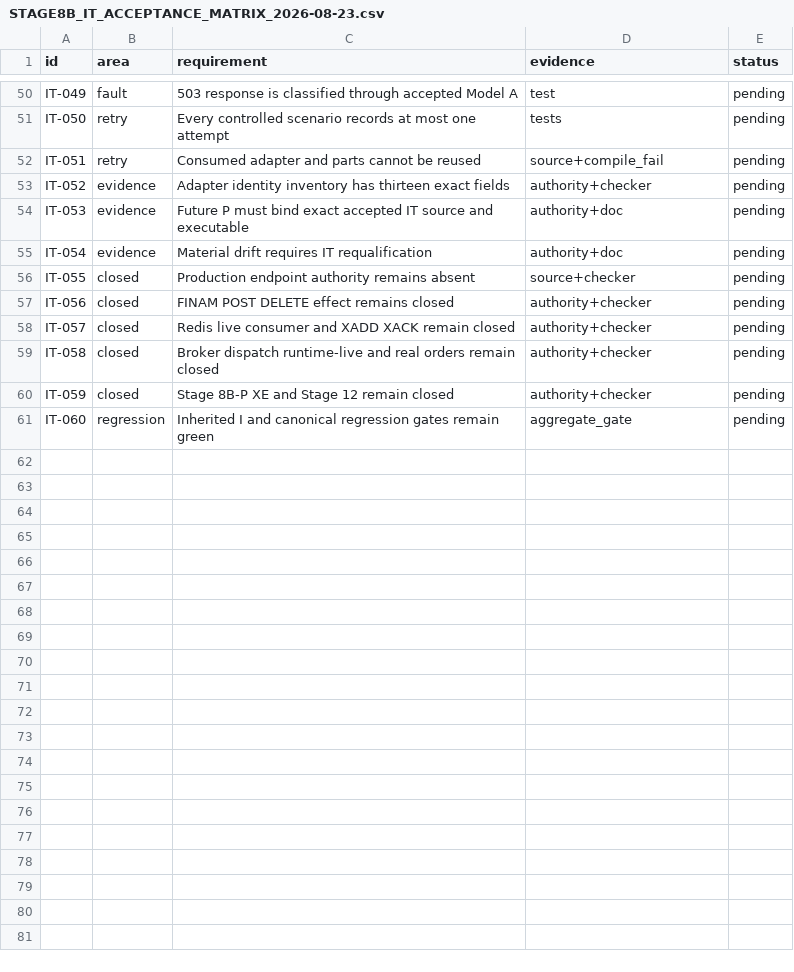
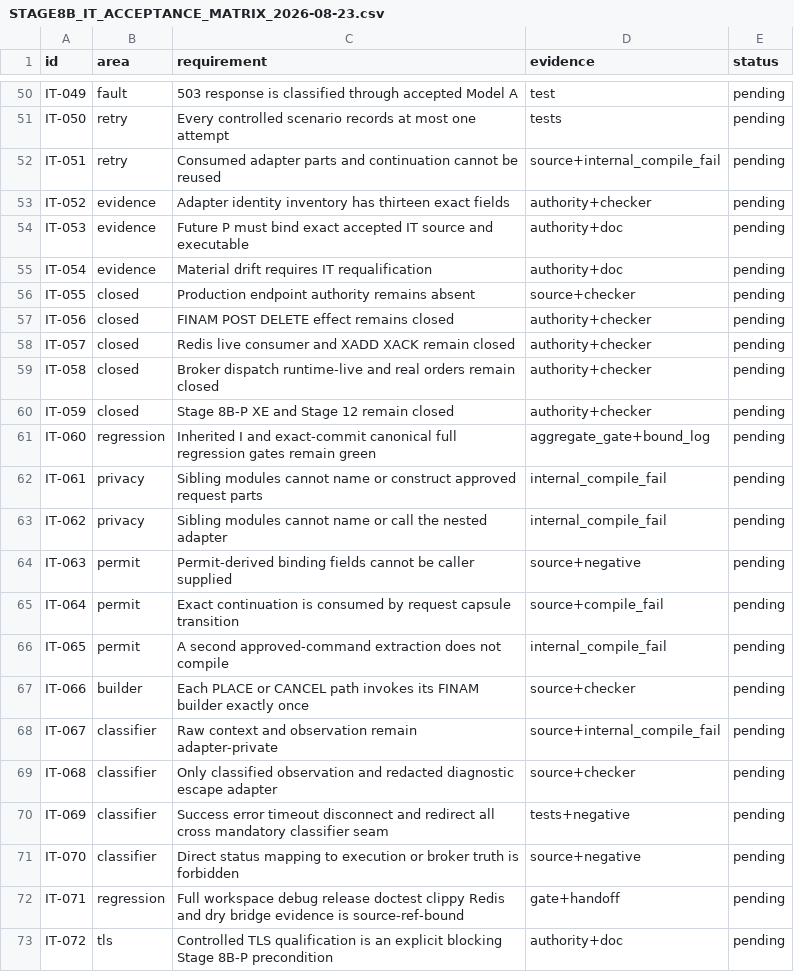
Before and after one commit to DKorolski/moex-trading-gateway-rs, a CSV file: docs/stage-8/STAGE8B_IT_ACCEPTANCE_MATRIX_2026-08-23.csv, drawn as a sheet; only a part is shown, gaps mark what is left out; the diff covers the shown part only.

Commit message:
Harden Stage 8B-IT authority boundary

```diff
--- a/docs/stage-8/STAGE8B_IT_ACCEPTANCE_MATRIX_2026-08-23.csv
+++ b/docs/stage-8/STAGE8B_IT_ACCEPTANCE_MATRIX_2026-08-23.csv
@@ -51,3 +51,3 @@ IT-049,fault,503 response is classified through accepted Model A,test,pending
 IT-050,retry,Every controlled scenario records at most one attempt,tests,pending
-IT-051,retry,Consumed adapter and parts cannot be reused,source+compile_fail,pending
+IT-051,retry,Consumed adapter parts and continuation cannot be reused,source+internal_compile_fail,pending
 IT-052,evidence,Adapter identity inventory has thirteen exact fields,authority+checker,pending
@@ -60,2 +60,14 @@ IT-058,closed,Broker dispatch runtime-live and real orders remain closed,authori
 IT-059,closed,Stage 8B-P XE and Stage 12 remain closed,authority+checker,pending
-IT-060,regression,Inherited I and canonical regression gates remain green,aggregate_gate,pending
+IT-060,regression,Inherited I and exact-commit canonical full regression gates remain green,aggregate_gate+bound_log,pending
+IT-061,privacy,Sibling modules cannot name or construct approved request parts,internal_compile_fail,pending
+IT-062,privacy,Sibling modules cannot name or call the nested adapter,internal_compile_fail,pending
+IT-063,permit,Permit-derived binding fields cannot be caller supplied,source+negative,pending
+IT-064,permit,Exact continuation is consumed by request capsule transition,source+compile_fail,pending
+IT-065,permit,A second approved-command extraction does not compile,internal_compile_fail,pending
+IT-066,builder,Each PLACE or CANCEL path invokes its FINAM builder exactly once,source+checker,pending
+IT-067,classifier,Raw context and observation remain adapter-private,source+internal_compile_fail,pending
+IT-068,classifier,Only classified observation and redacted diagnostic escape adapter,source+checker,pending
+IT-069,classifier,Success error timeout disconnect and redirect all cross mandatory classifier seam,tests+negative,pending
+IT-070,classifier,Direct status mapping to execution or broker truth is forbidden,source+negative,pending
+IT-071,regression,Full workspace debug release doctest clippy Redis and dry bridge evidence is source-ref-bound,gate+handoff,pending
+IT-072,tls,Controlled TLS qualification is an explicit blocking Stage 8B-P precondition,authority+doc,pending
```
Also changed, not shown: 7 edited cells elsewhere in this file, 20 other files.
